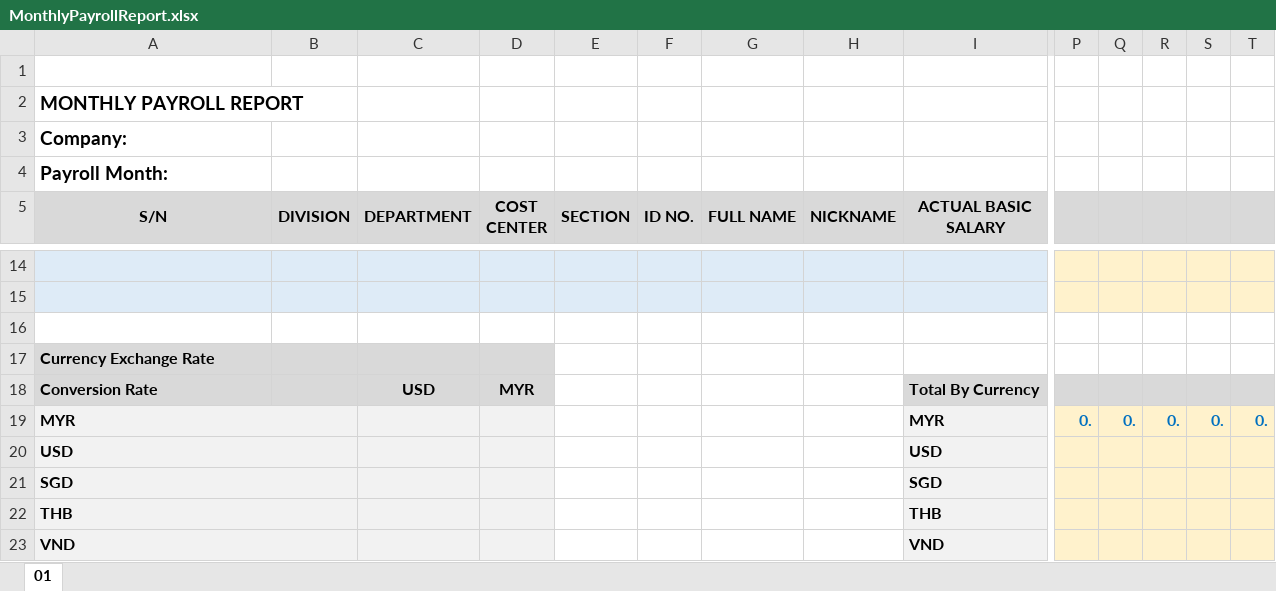
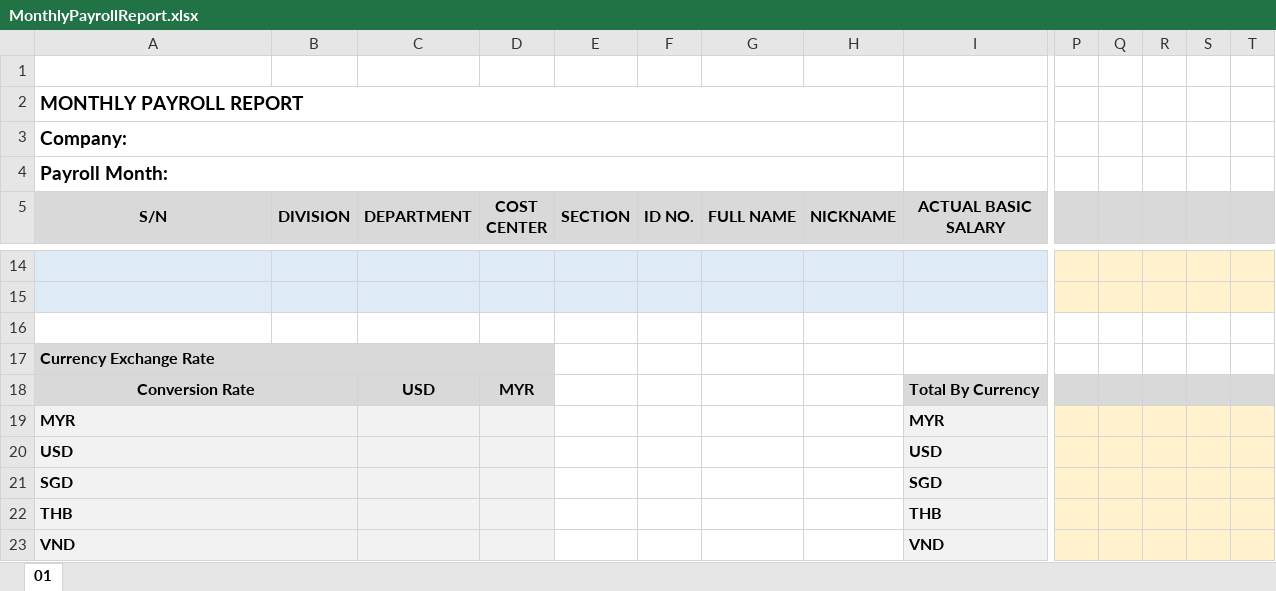
Before and after one commit to starixvn/internal_HRP, an Excel workbook: HRP.Website/wwwroot/ExcelTemplates/MonthlyPayrollReport.xlsx, sheet 01, drawn as a sheet; only a part is shown, gaps mark what is left out; values as stored, in another font and other column widths than the file's, no borders; removed rows and columns are numbered as before the commit, all else as after; rows hold the shown columns only; the diff names each change by its address in the sheet, - before the commit and + after, or states it on an @@ line.

Commit message:
149089 - enhance monthly payroll report

```diff
--- a/HRP.Website/wwwroot/ExcelTemplates/MonthlyPayrollReport.xlsx (sheet 01)
+++ b/HRP.Website/wwwroot/ExcelTemplates/MonthlyPayrollReport.xlsx (sheet 01)
+A2:H2 merged
+A3:H3 merged
+A4:H4 merged
+A17:D17 merged
-A18 alignment: left
+A18 alignment: center
+A18:B18 merged
-row 19: MYR |  |  |  |  |  |  |  | MYR | 0. | 0. | 0. | 0. | 0.
+row 19: MYR |  |  |  |  |  |  |  | MYR
```
Also changed, not shown: 28 other files.
